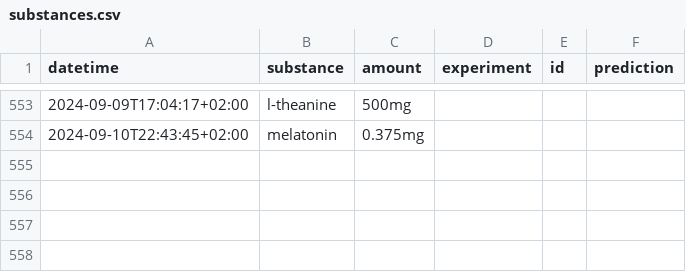
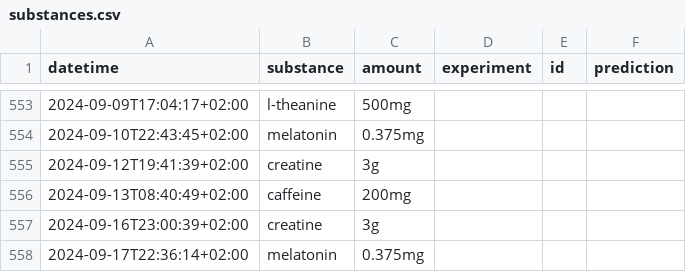
Before and after one commit to niplav/site, a CSV file: data/substances.csv, drawn as a sheet; only a part is shown, gaps mark what is left out; the diff names each change by its address in the sheet, - before the commit and + after, or states it on an @@ line.

```diff
--- a/data/substances.csv
+++ b/data/substances.csv
+row 555: 2024-09-12T19:41:39+02:00 | creatine | 3g
+row 556: 2024-09-13T08:40:49+02:00 | caffeine | 200mg
+row 557: 2024-09-16T23:00:39+02:00 | creatine | 3g
+row 558: 2024-09-17T22:36:14+02:00 | melatonin | 0.375mg
```
Also changed, not shown: data/light.csv, data/meditations.csv, 8 other files.
